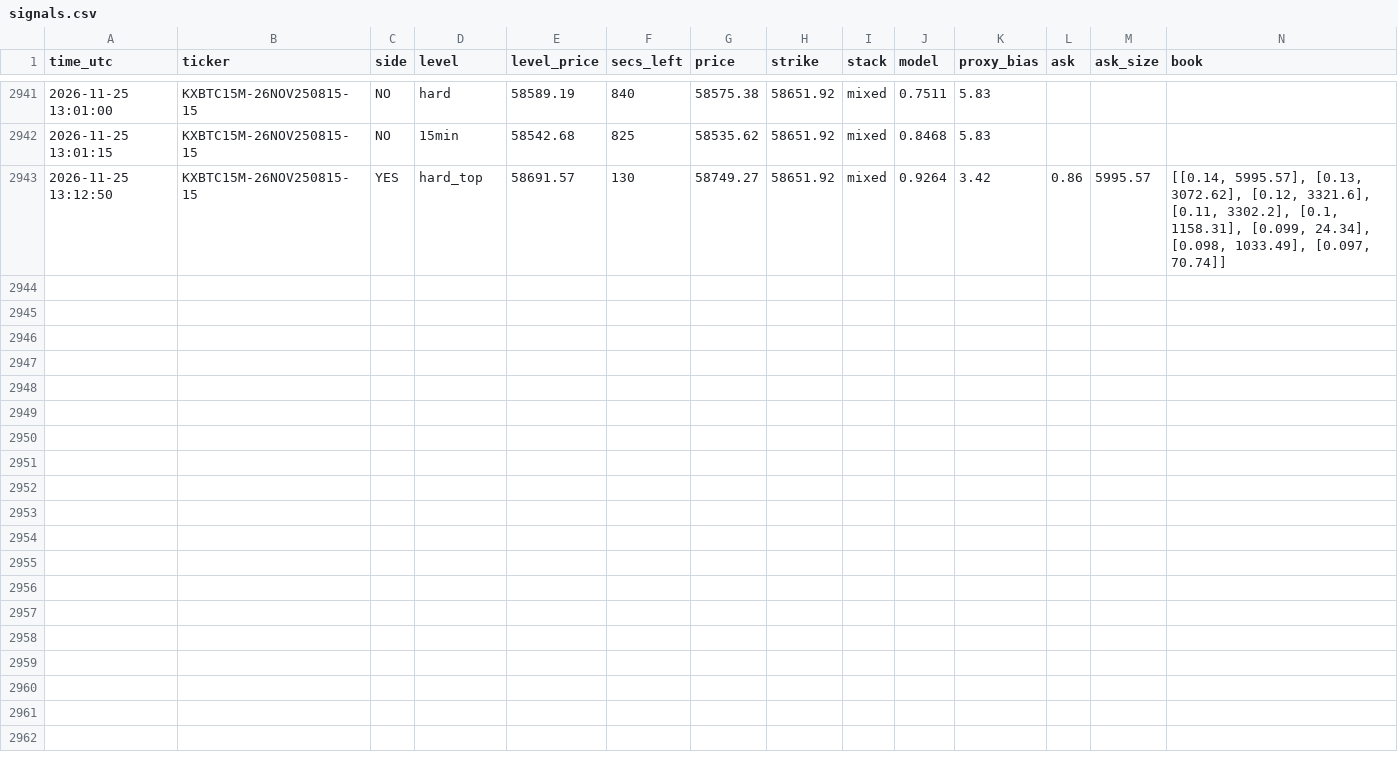
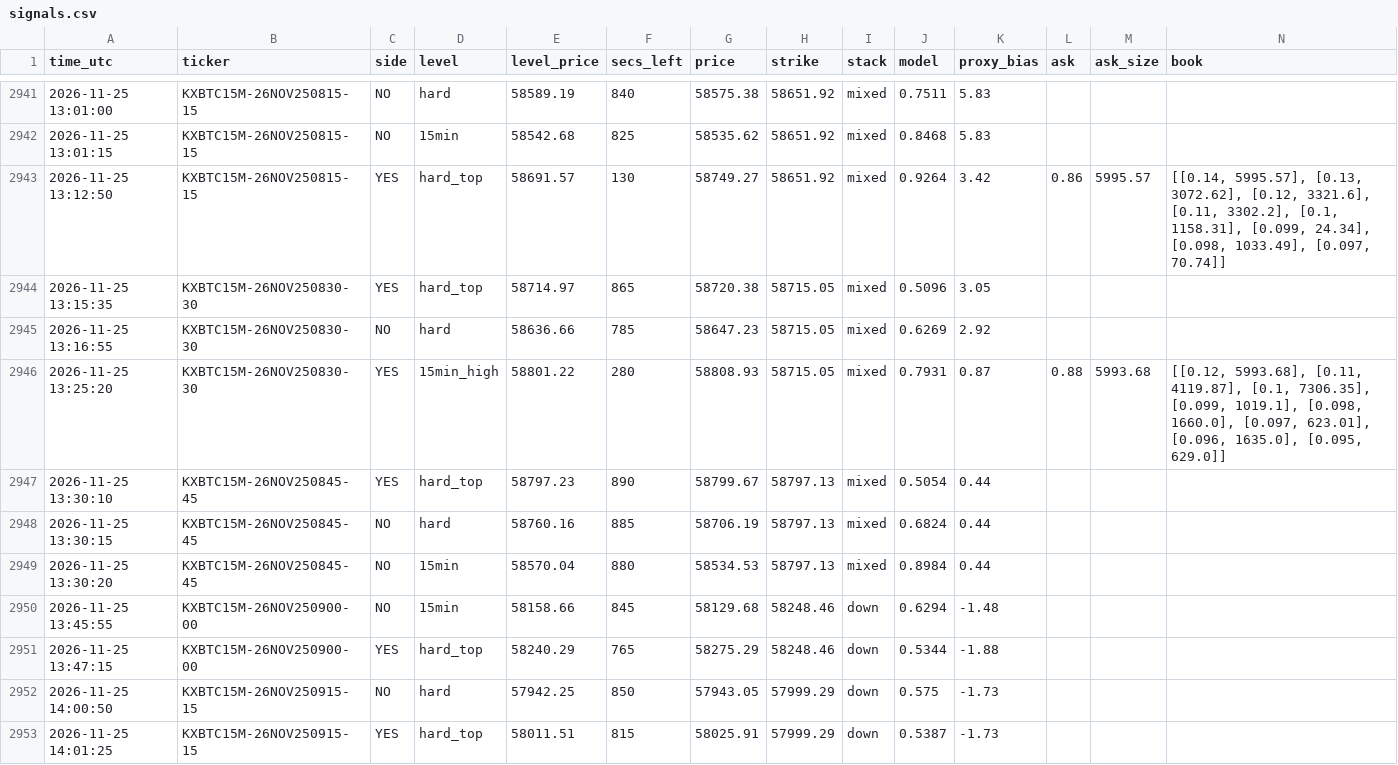
Before and after one commit to emmabuilders-ui/kalshi-btc-bot, a CSV file: breakdown/signals.csv, drawn as a sheet; only a part is shown, gaps mark what is left out; rows hold the shown columns only; the diff names each change by its address in the sheet, - before the commit and + after, or states it on an @@ line.

```diff
--- a/breakdown/signals.csv
+++ b/breakdown/signals.csv
+row 2944: 2026-11-25 13:15:35 | KXBTC15M-26NOV250830-30 | YES | hard_top | 58714.97 | 865 | 58720.38 | 58715.05 | mixed | 0.5096 | 3.05
+row 2945: 2026-11-25 13:16:55 | KXBTC15M-26NOV250830-30 | NO | hard | 58636.66 | 785 | 58647.23 | 58715.05 | mixed | 0.6269 | 2.92
+row 2946: 2026-11-25 13:25:20 | KXBTC15M-26NOV250830-30 | YES | 15min_high | 58801.22 | 280 | 58808.93 | 58715.05 | mixed | 0.7931 | 0.87 | 0.88 | 5993.68 | [[0.12, 5993.68], [0.11, 4119.87], [0.1, 7306.35], [0.099, 1019.1], [0.098, 1660.0], [0.097, 623.01], [0.096, 1635.0], [0.095, 629.0]]
+row 2947: 2026-11-25 13:30:10 | KXBTC15M-26NOV250845-45 | YES | hard_top | 58797.23 | 890 | 58799.67 | 58797.13 | mixed | 0.5054 | 0.44
+row 2948: 2026-11-25 13:30:15 | KXBTC15M-26NOV250845-45 | NO | hard | 58760.16 | 885 | 58706.19 | 58797.13 | mixed | 0.6824 | 0.44
+row 2949: 2026-11-25 13:30:20 | KXBTC15M-26NOV250845-45 | NO | 15min | 58570.04 | 880 | 58534.53 | 58797.13 | mixed | 0.8984 | 0.44
+row 2950: 2026-11-25 13:45:55 | KXBTC15M-26NOV250900-00 | NO | 15min | 58158.66 | 845 | 58129.68 | 58248.46 | down | 0.6294 | -1.48
+row 2951: 2026-11-25 13:47:15 | KXBTC15M-26NOV250900-00 | YES | hard_top | 58240.29 | 765 | 58275.29 | 58248.46 | down | 0.5344 | -1.88
+row 2952: 2026-11-25 14:00:50 | KXBTC15M-26NOV250915-15 | NO | hard | 57942.25 | 850 | 57943.05 | 57999.29 | down | 0.575 | -1.73
+row 2953: 2026-11-25 14:01:25 | KXBTC15M-26NOV250915-15 | YES | hard_top | 58011.51 | 815 | 58025.91 | 57999.29 | down | 0.5387 | -1.73
```
Also changed, not shown: breakdown/sessions.csv, breakdown/trades.csv, 3 other files.
